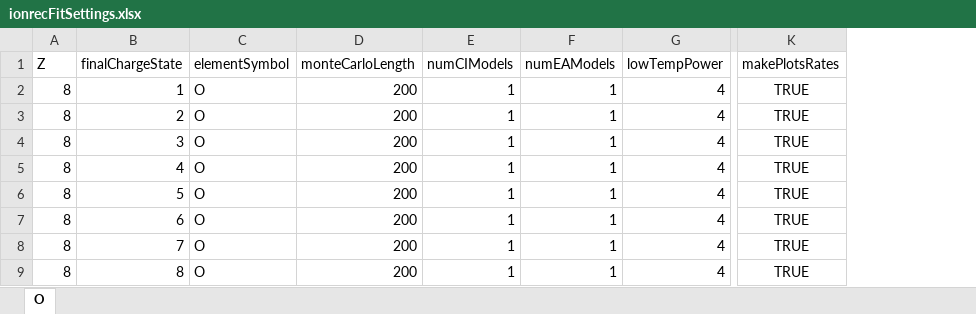
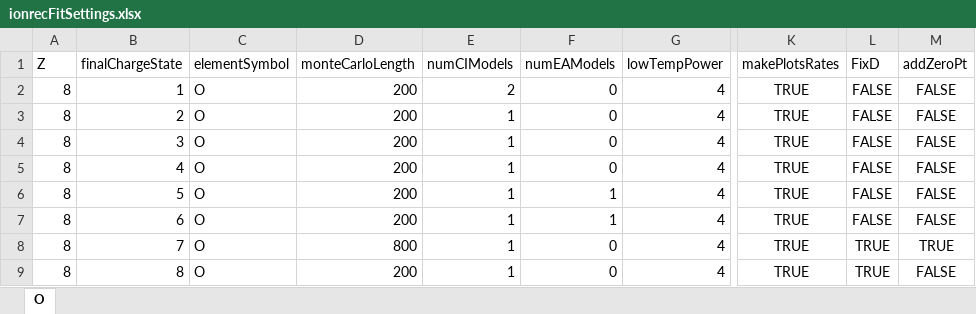
Before and after one commit to gmondee/CHANDRA-Rates, an Excel workbook: ionrecFitSettings.xlsx, sheet O, drawn as a sheet; only a part is shown, gaps mark what is left out; values as stored, in another font and other column widths than the file's, no borders; the diff names each change by its address in the sheet, - before the commit and + after, or states it on an @@ line.

```diff
--- a/ionrecFitSettings.xlsx (sheet O)
+++ b/ionrecFitSettings.xlsx (sheet O)
+column L (FixD), rows 2-9: FALSE | FALSE | FALSE | FALSE | FALSE | FALSE | TRUE | TRUE
+column M (addZeroPt), rows 2-9: FALSE | FALSE | FALSE | FALSE | FALSE | FALSE | TRUE | FALSE
-E2 (numCIModels): 1
+E2 (numCIModels): 2
-F2:F5 (numEAModels): 1
+F2:F5 (numEAModels): 0
-D8 (monteCarloLength): 200
+D8 (monteCarloLength): 800
-F8:F9 (numEAModels): 1
+F8:F9 (numEAModels): 0
```
Also changed, not shown: csdata/O/SI/O6+.xlsx, 34 other files.
